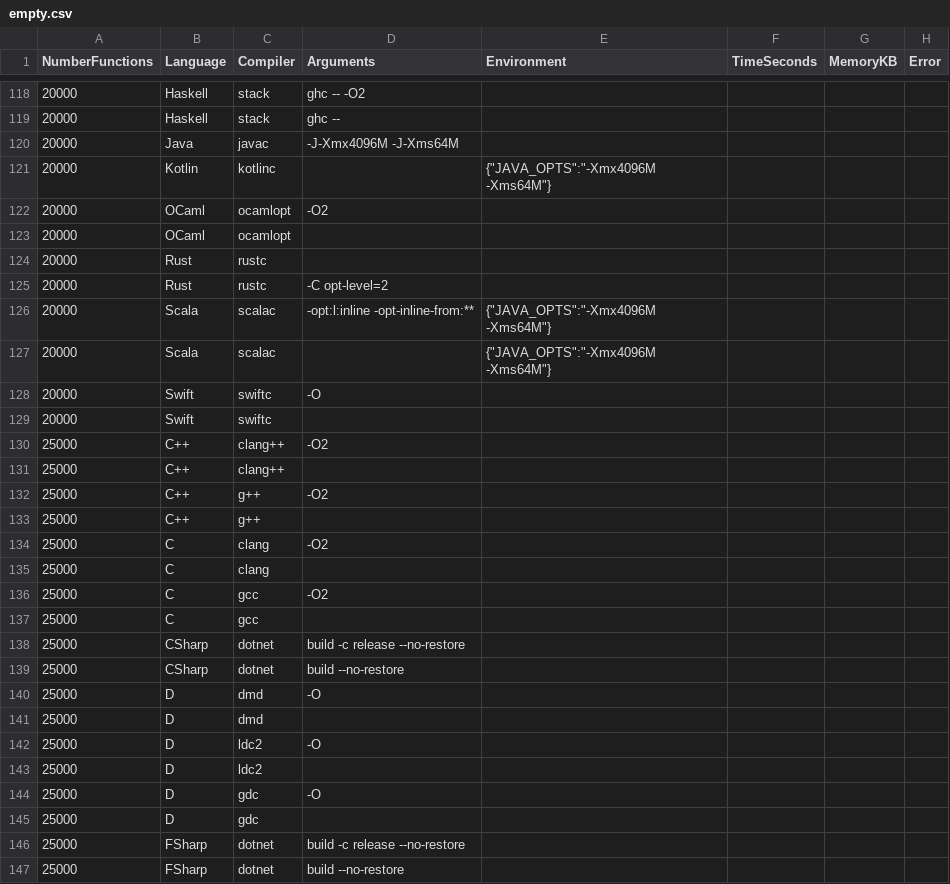
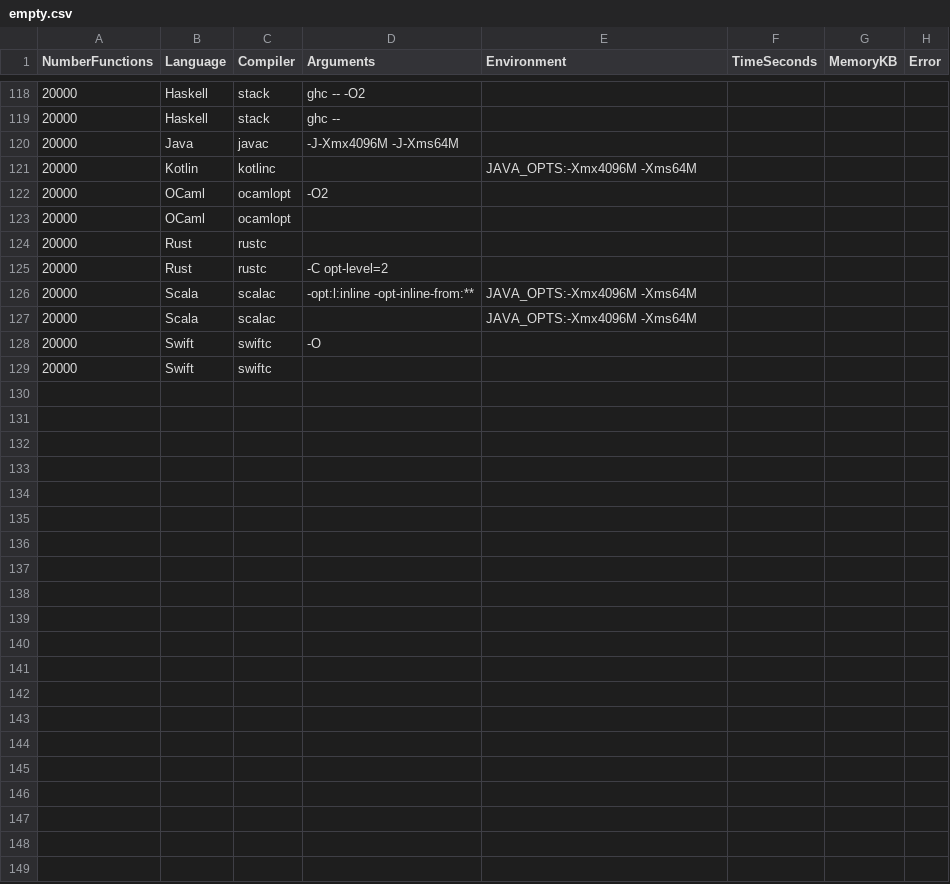
Before and after one commit to ajdust/compiler-benchmarker, a CSV file: empty.csv, drawn as a sheet; only a part is shown, gaps mark what is left out; the diff covers the shown part only.

Commit message:
Fix misplaced commas

```diff
--- a/empty.csv
+++ b/empty.csv
@@ -121 +121 @@ NumberFunctions,Language,Compiler,Arguments,Environment,TimeSeconds,MemoryKB,Err
-20000,Kotlin,kotlinc,,{"JAVA_OPTS":"-Xmx4096M -Xms64M"},,,,
+20000,Kotlin,kotlinc,,JAVA_OPTS:-Xmx4096M -Xms64M,,,
@@ -126,2 +126,2 @@ NumberFunctions,Language,Compiler,Arguments,Environment,TimeSeconds,MemoryKB,Err
-20000,Scala,scalac,-opt:l:inline -opt-inline-from:**,{"JAVA_OPTS":"-Xmx4096M -Xms64M"},,,,
-20000,Scala,scalac,,{"JAVA_OPTS":"-Xmx4096M -Xms64M"},,,,
+20000,Scala,scalac,-opt:l:inline -opt-inline-from:**,JAVA_OPTS:-Xmx4096M -Xms64M,,,
+20000,Scala,scalac,,JAVA_OPTS:-Xmx4096M -Xms64M,,,
@@ -130,18 +129,0 @@ NumberFunctions,Language,Compiler,Arguments,Environment,TimeSeconds,MemoryKB,Err
-25000,C++,clang++,-O2,,,,,
-25000,C++,clang++,,,,,,
-25000,C++,g++,-O2,,,,,
-25000,C++,g++,,,,,,
-25000,C,clang,-O2,,,,,
-25000,C,clang,,,,,,
-25000,C,gcc,-O2,,,,,
-25000,C,gcc,,,,,,
-25000,CSharp,dotnet,build -c release --no-restore,,,,,
-25000,CSharp,dotnet,build --no-restore,,,,,
-25000,D,dmd,-O,,,,,
-25000,D,dmd,,,,,,
-25000,D,ldc2,-O,,,,
-25000,D,ldc2,,,,,,
-25000,D,gdc,-O,,,,,
-25000,D,gdc,,,,,,
-25000,FSharp,dotnet,build -c release --no-restore,,,,,
-25000,FSharp,dotnet,build --no-restore,,,,,
```
Also changed, not shown: 13 removed rows and 11 edited cells elsewhere in this file.
